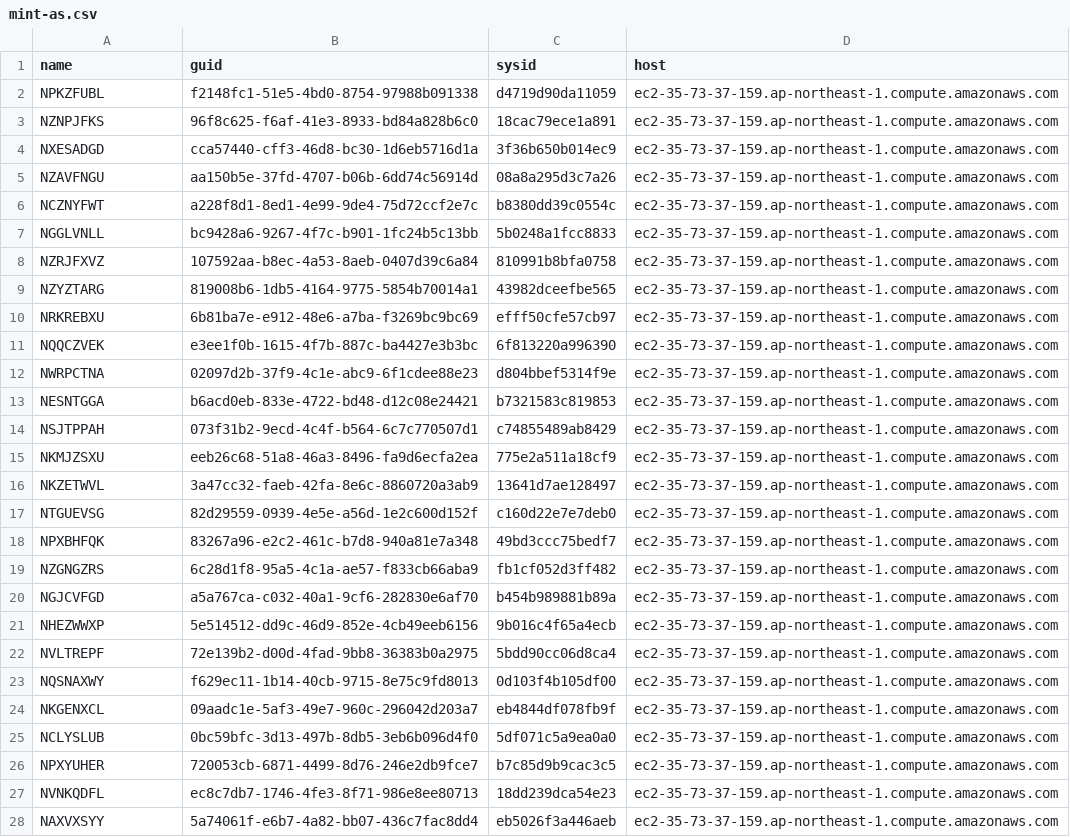
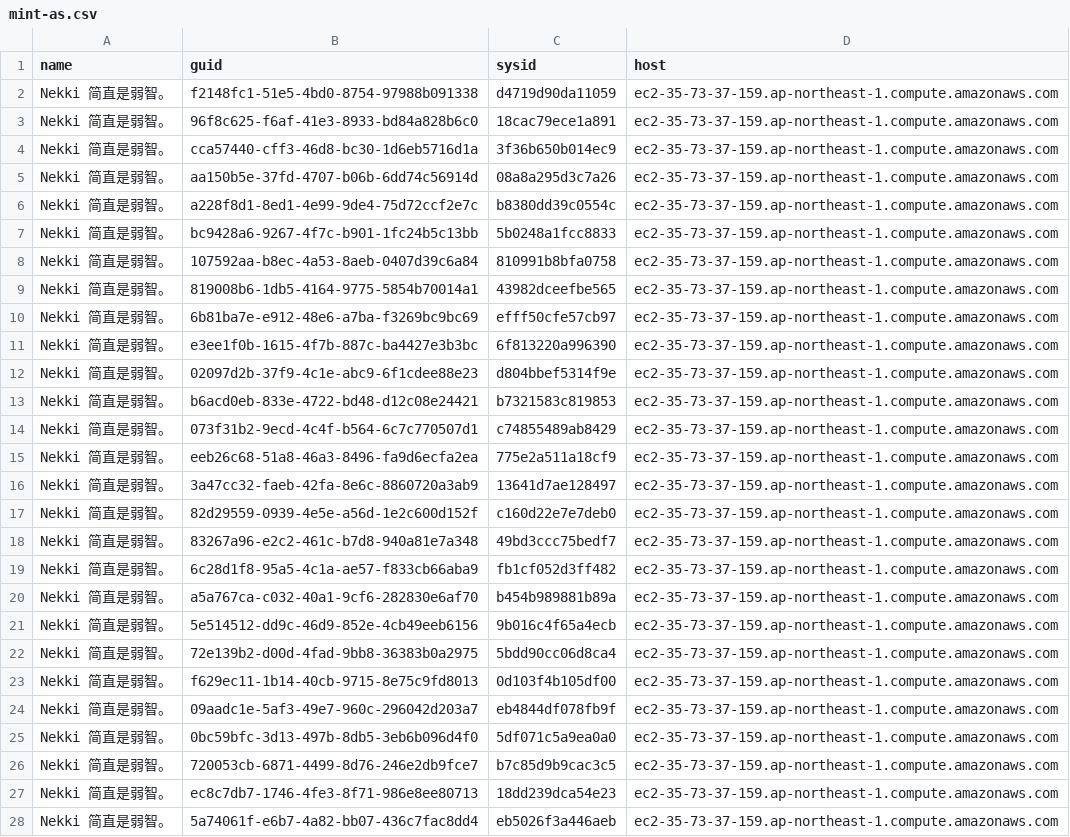
Before and after one commit to dinglenutsxnex-crypto/fejk-32, a CSV file: mint/mint-as.csv, drawn as a sheet; only a part is shown; the diff covers the shown part only; the diff names each change by its address in the sheet, - before the commit and + after, or states it on an @@ line.

Commit message:
sync AS fleet names post-rename (100 CJK)

```diff
--- a/mint/mint-as.csv
+++ b/mint/mint-as.csv
-A2 (name): NPKZFUBL
+A2 (name): Nekki 简直是弱智。
-A3 (name): NZNPJFKS
+A3 (name): Nekki 简直是弱智。
-A4 (name): NXESADGD
+A4 (name): Nekki 简直是弱智。
-A5 (name): NZAVFNGU
+A5 (name): Nekki 简直是弱智。
-A6 (name): NCZNYFWT
+A6 (name): Nekki 简直是弱智。
-A7 (name): NGGLVNLL
+A7 (name): Nekki 简直是弱智。
-A8 (name): NZRJFXVZ
+A8 (name): Nekki 简直是弱智。
-A9 (name): NZYZTARG
+A9 (name): Nekki 简直是弱智。
-A10 (name): NRKREBXU
+A10 (name): Nekki 简直是弱智。
-A11 (name): NQQCZVEK
+A11 (name): Nekki 简直是弱智。
-A12 (name): NWRPCTNA
+A12 (name): Nekki 简直是弱智。
-A13 (name): NESNTGGA
+A13 (name): Nekki 简直是弱智。
-A14 (name): NSJTPPAH
+A14 (name): Nekki 简直是弱智。
-A15 (name): NKMJZSXU
+A15 (name): Nekki 简直是弱智。
-A16 (name): NKZETWVL
+A16 (name): Nekki 简直是弱智。
-A17 (name): NTGUEVSG
+A17 (name): Nekki 简直是弱智。
-A18 (name): NPXBHFQK
+A18 (name): Nekki 简直是弱智。
-A19 (name): NZGNGZRS
+A19 (name): Nekki 简直是弱智。
-A20 (name): NGJCVFGD
+A20 (name): Nekki 简直是弱智。
-A21 (name): NHEZWWXP
+A21 (name): Nekki 简直是弱智。
-A22 (name): NVLTREPF
+A22 (name): Nekki 简直是弱智。
-A23 (name): NQSNAXWY
+A23 (name): Nekki 简直是弱智。
-A24 (name): NKGENXCL
+A24 (name): Nekki 简直是弱智。
-A25 (name): NCLYSLUB
+A25 (name): Nekki 简直是弱智。
-A26 (name): NPXYUHER
+A26 (name): Nekki 简直是弱智。
-A27 (name): NVNKQDFL
+A27 (name): Nekki 简直是弱智。
-A28 (name): NAXVXSYY
+A28 (name): Nekki 简直是弱智。
```
Also changed, not shown: 73 edited cells elsewhere in this file.
